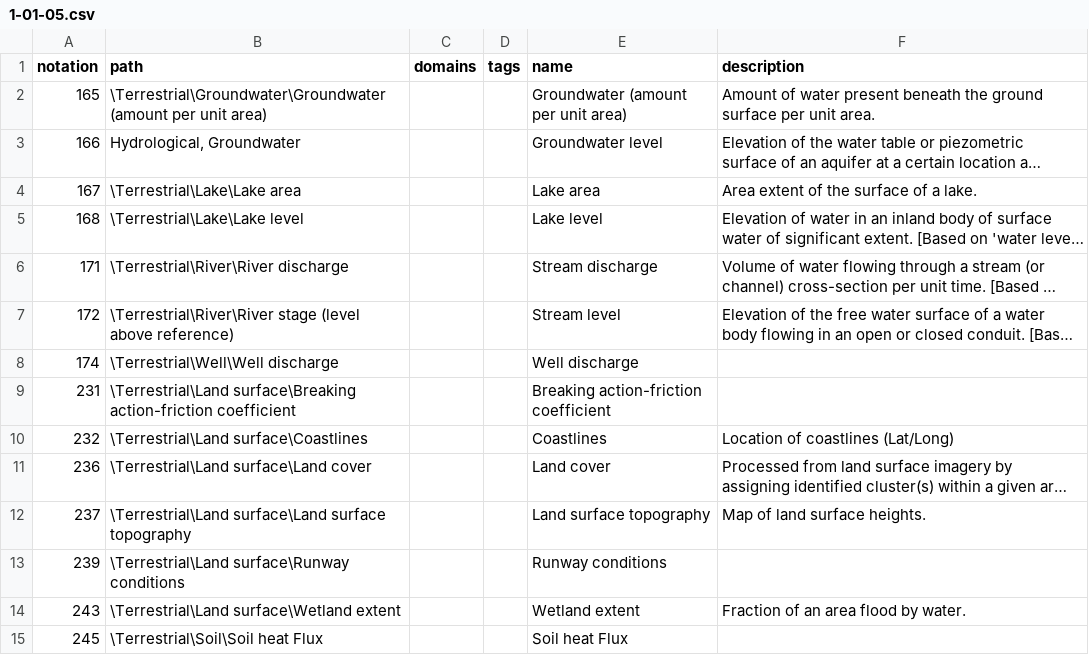
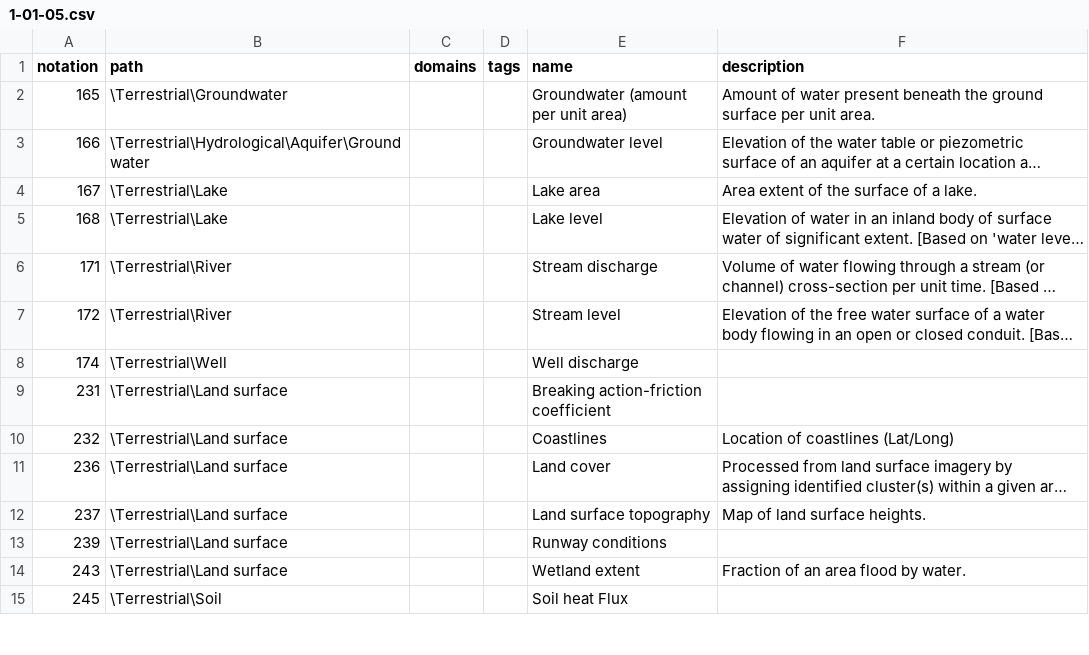
Before and after one commit to wmo-im/wmds, a CSV file: tables_en/1-01-05.csv, drawn as a sheet; only a part is shown; long unchanged cells end in …; the diff covers the shown part only; the diff names each change by its address in the sheet, - before the commit and + after, or states it on an @@ line.

Commit message:
issue #472, change tags to paths, remove name from paths, table 1-01-05

```diff
--- a/tables_en/1-01-05.csv
+++ b/tables_en/1-01-05.csv
-B2 (path): \Terrestrial\Groundwater\Groundwater (amount per unit area)
+B2 (path): \Terrestrial\Groundwater
-B3 (path): Hydrological, Groundwater
+B3 (path): \Terrestrial\Hydrological\Aquifer\Groundwater
-B4 (path): \Terrestrial\Lake\Lake area
+B4 (path): \Terrestrial\Lake
-B5 (path): \Terrestrial\Lake\Lake level
+B5 (path): \Terrestrial\Lake
-B6 (path): \Terrestrial\River\River discharge
+B6 (path): \Terrestrial\River
-B7 (path): \Terrestrial\River\River stage (level above reference)
+B7 (path): \Terrestrial\River
-B8 (path): \Terrestrial\Well\Well discharge
+B8 (path): \Terrestrial\Well
-B9 (path): \Terrestrial\Land surface\Breaking action-friction coefficient
+B9 (path): \Terrestrial\Land surface
-B10 (path): \Terrestrial\Land surface\Coastlines
+B10 (path): \Terrestrial\Land surface
-B11 (path): \Terrestrial\Land surface\Land cover
+B11 (path): \Terrestrial\Land surface
-B12 (path): \Terrestrial\Land surface\Land surface topography
+B12 (path): \Terrestrial\Land surface
-B13 (path): \Terrestrial\Land surface\Runway conditions
+B13 (path): \Terrestrial\Land surface
-B14 (path): \Terrestrial\Land surface\Wetland extent
+B14 (path): \Terrestrial\Land surface
-B15 (path): \Terrestrial\Soil\Soil heat Flux
+B15 (path): \Terrestrial\Soil
```
Also changed, not shown: 80 edited cells elsewhere in this file, 1 other file.
